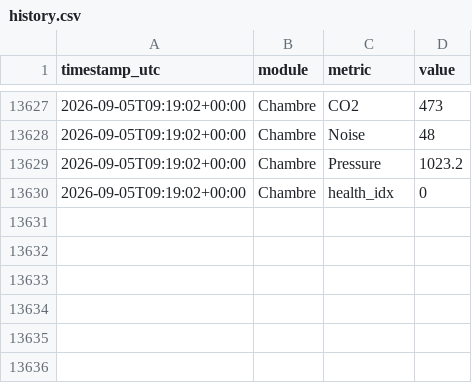
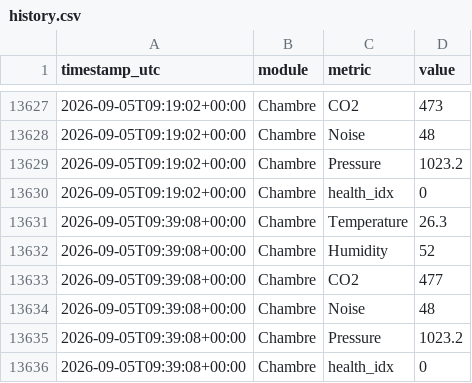
Before and after one commit to basilelacroix25/meteo-dashboard, a CSV file: data/history.csv, drawn as a sheet; only a part is shown, gaps mark what is left out; the diff names each change by its address in the sheet, - before the commit and + after, or states it on an @@ line.

```diff
--- a/data/history.csv
+++ b/data/history.csv
+row 13631: 2026-09-05T09:39:08+00:00 | Chambre | Temperature | 26.3
+row 13632: 2026-09-05T09:39:08+00:00 | Chambre | Humidity | 52
+row 13633: 2026-09-05T09:39:08+00:00 | Chambre | CO2 | 477
+row 13634: 2026-09-05T09:39:08+00:00 | Chambre | Noise | 48
+row 13635: 2026-09-05T09:39:08+00:00 | Chambre | Pressure | 1023.2
+row 13636: 2026-09-05T09:39:08+00:00 | Chambre | health_idx | 0
```
Also changed, not shown: 1 other file.
